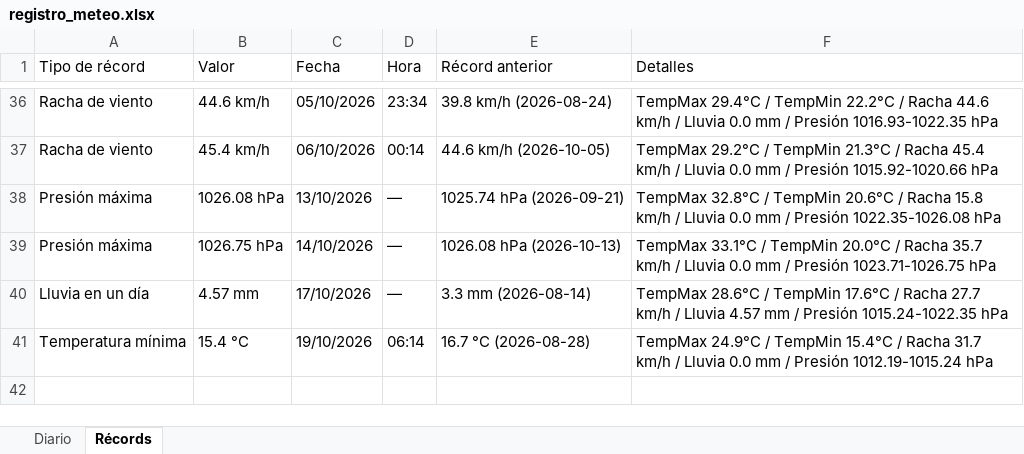
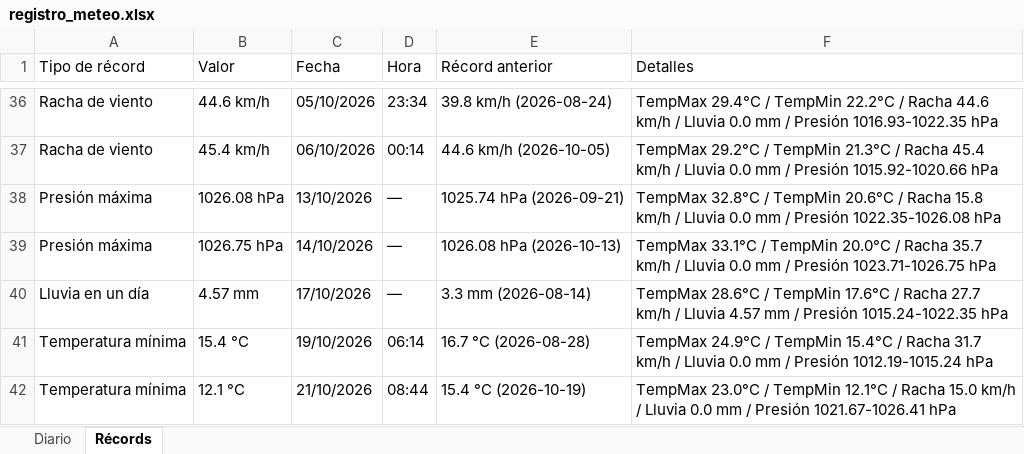
Before and after one commit to bkm13/bot_meteo, an Excel workbook: registro_meteo.xlsx, sheet Récords, drawn as a sheet; only a part is shown, gaps mark what is left out; values as stored, in another font and other column widths than the file's, no borders; the diff names each change by its address in the sheet, - before the commit and + after, or states it on an @@ line.

```diff
--- a/registro_meteo.xlsx (sheet Récords)
+++ b/registro_meteo.xlsx (sheet Récords)
+row 42: Temperatura mínima | 12.1 °C | 21/10/2026 | 08:44 | 15.4 °C (2026-10-19) | TempMax 23.0°C / TempMin 12.1°C / Racha 15.0 km/h / Lluvia 0.0 mm / Presión 1021.67-1026.41 hPa
```
Also changed, not shown: sheet Diario, 3 other files.
